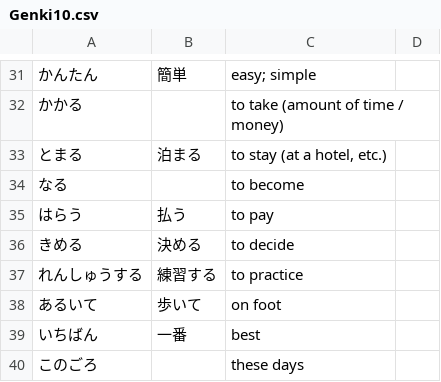
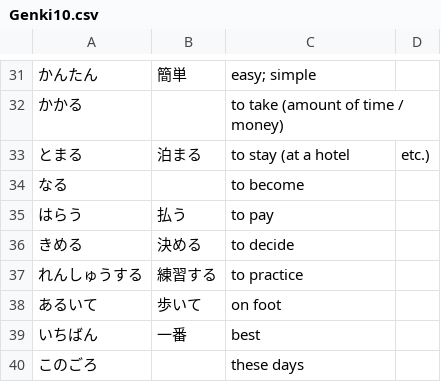
Before and after one commit to lphk92/JapaneseVocabExtension, a CSV file: lists/genki/Genki10.csv, drawn as a sheet; only a part is shown, gaps mark what is left out; the diff names each change by its address in the sheet, - before the commit and + after, or states it on an @@ line.

```diff
--- a/lists/genki/Genki10.csv
+++ b/lists/genki/Genki10.csv
-C33: to stay (at a hotel, etc.)
+C33: to stay (at a hotel
-D33: (empty)
+D33: etc.)
```
Also changed, not shown: lists/genki/Genki12.csv, lists/genki/Genki15.csv, 8 other files.
